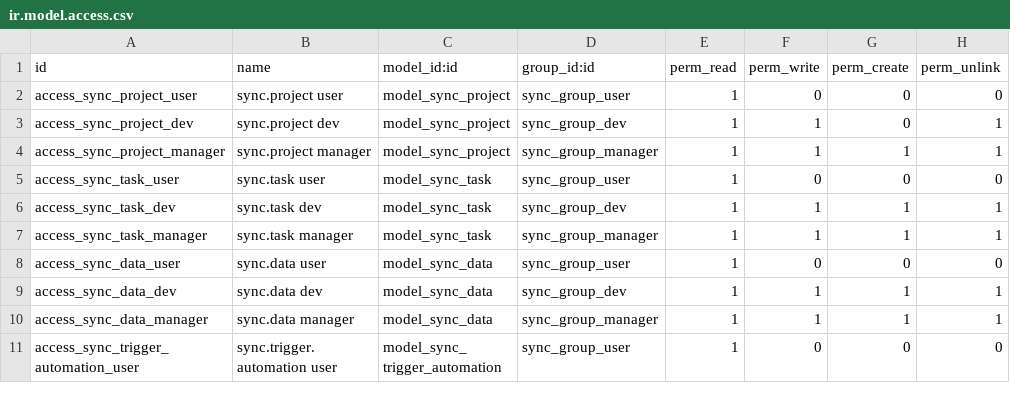
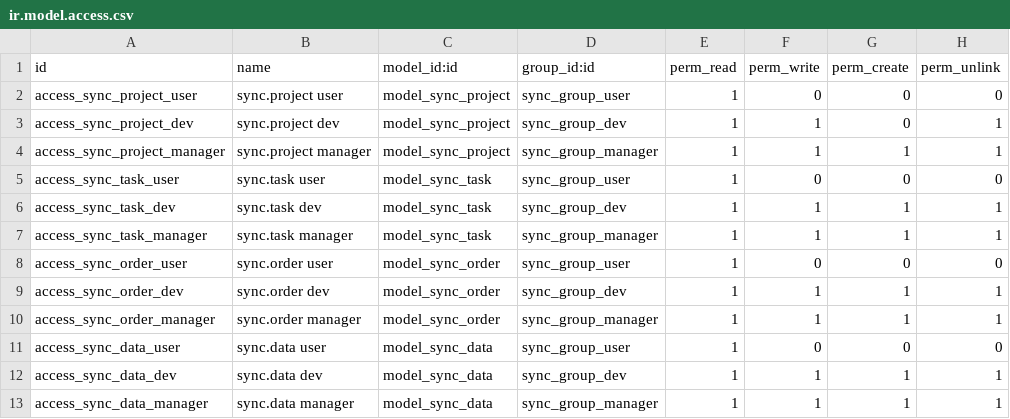
Before and after one commit to brain-tec/sync-addons, a CSV file: sync/security/ir.model.access.csv, drawn as a sheet; only a part is shown; the shorter side is filled out with more unchanged rows; the diff names each change by its address in the sheet, - before the commit and + after, or states it on an @@ line.

Commit message:
:zap: Sync Order

```diff
--- a/sync/security/ir.model.access.csv
+++ b/sync/security/ir.model.access.csv
+row 8: access_sync_order_user | sync.order user | model_sync_order | sync_group_user | 1 | 0 | 0 | 0
+row 9: access_sync_order_dev | sync.order dev | model_sync_order | sync_group_dev | 1 | 1 | 1 | 1
+row 10: access_sync_order_manager | sync.order manager | model_sync_order | sync_group_manager | 1 | 1 | 1 | 1
```
Also changed, not shown: 16 other files.
